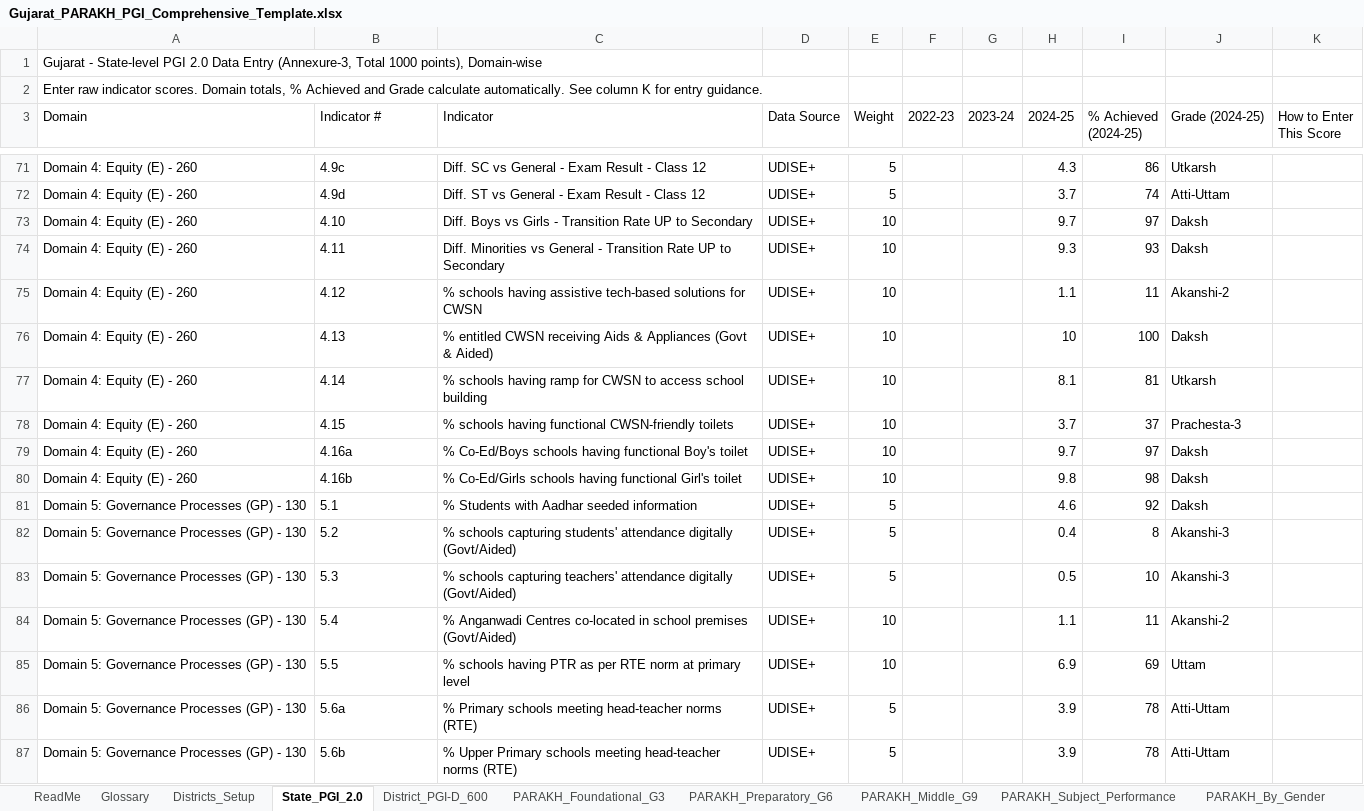
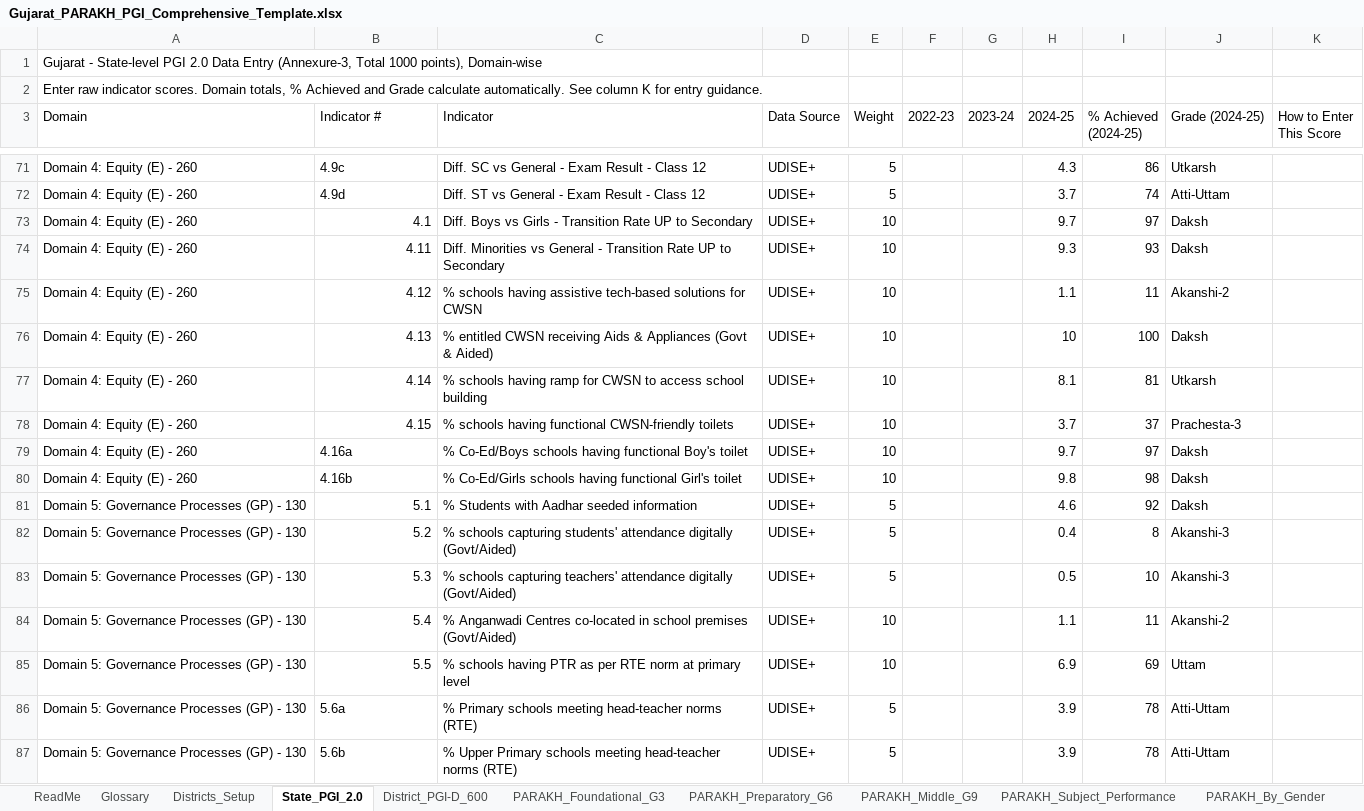
Before and after one commit to Jayubha0001/parakh-dashboard, an Excel workbook: public/Gujarat_PARAKH_PGI_Comprehensive_Template.xlsx, sheet State_PGI_2.0, drawn as a sheet; only a part is shown, gaps mark what is left out; values as stored, in another font and other column widths than the file's, no borders; the diff covers the shown part only; the diff names each change by its address in the sheet, - before the commit and + after, or states it on an @@ line.

```diff
--- a/public/Gujarat_PARAKH_PGI_Comprehensive_Template.xlsx (sheet State_PGI_2.0)
+++ b/public/Gujarat_PARAKH_PGI_Comprehensive_Template.xlsx (sheet State_PGI_2.0)
-B73 (Indicator #): 4.10
+B73 (Indicator #): 4.1
-B74:B78 alignment: left
+B74:B78 alignment: right
-B81:B85 alignment: left
+B81:B85 alignment: right
```
Also changed, not shown: 27 edited cells and cell formats elsewhere in this sheet, sheet District_PGI-D_600, sheet PARAKH_Contextual_Pupil_G9, sheet PARAKH_Contextual_Pupil_G6, sheet Combined_Performance_Ranking, sheet Dashboard_PGI, 3 other files.
